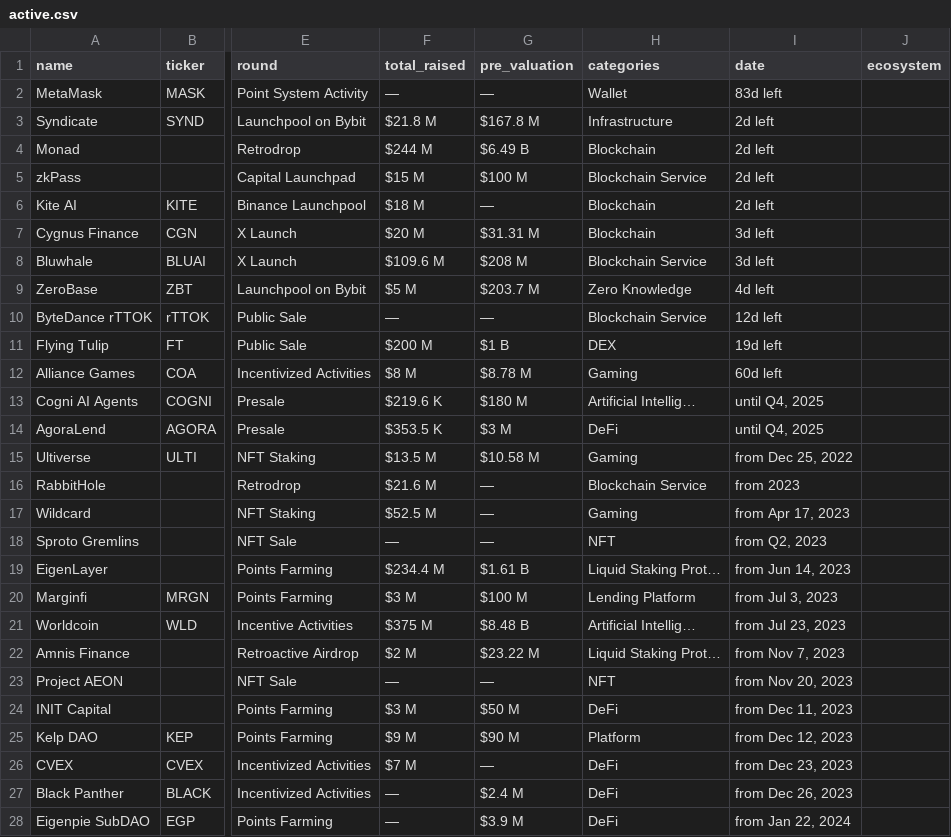
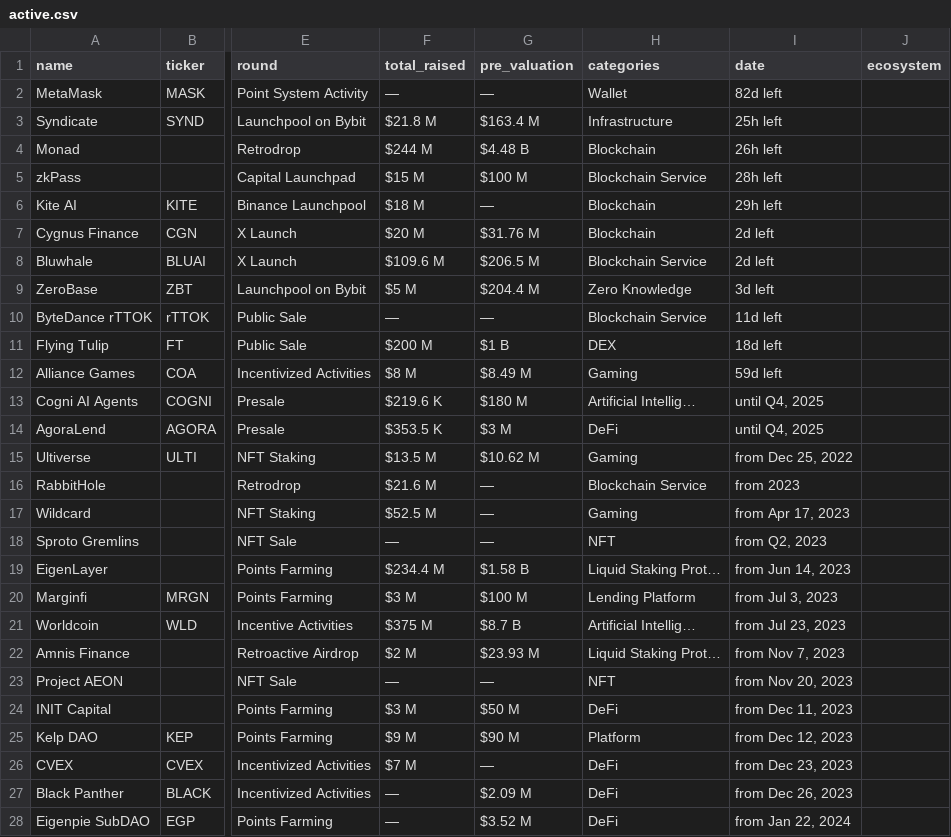
Before and after one commit to rfrm-dao/ICO-IDO-Dashboard, a CSV file: active.csv, drawn as a sheet; only a part is shown, gaps mark what is left out; the diff covers the shown part only; the diff names each change by its address in the sheet, - before the commit and + after, or states it on an @@ line.

```diff
--- a/active.csv
+++ b/active.csv
-I2 (date): 83d left
+I2 (date): 82d left
-G3 (pre_valuation): $167.8 M
+G3 (pre_valuation): $163.4 M
-I3 (date): 2d left
+I3 (date): 25h left
-G4 (pre_valuation): $6.49 B
+G4 (pre_valuation): $4.48 B
-I4 (date): 2d left
+I4 (date): 26h left
-I5 (date): 2d left
+I5 (date): 28h left
-I6 (date): 2d left
+I6 (date): 29h left
-G7 (pre_valuation): $31.31 M
+G7 (pre_valuation): $31.76 M
-I7:I8 (date): 3d left
+I7:I8 (date): 2d left
-G8 (pre_valuation): $208 M
+G8 (pre_valuation): $206.5 M
-G9 (pre_valuation): $203.7 M
+G9 (pre_valuation): $204.4 M
-I9 (date): 4d left
+I9 (date): 3d left
-I10 (date): 12d left
+I10 (date): 11d left
-I11 (date): 19d left
+I11 (date): 18d left
-G12 (pre_valuation): $8.78 M
+G12 (pre_valuation): $8.49 M
-I12 (date): 60d left
+I12 (date): 59d left
-G15 (pre_valuation): $10.58 M
+G15 (pre_valuation): $10.62 M
-G19 (pre_valuation): $1.61 B
+G19 (pre_valuation): $1.58 B
-G21 (pre_valuation): $8.48 B
+G21 (pre_valuation): $8.7 B
-G22 (pre_valuation): $23.22 M
+G22 (pre_valuation): $23.93 M
-G27 (pre_valuation): $2.4 M
+G27 (pre_valuation): $2.09 M
-G28 (pre_valuation): $3.9 M
+G28 (pre_valuation): $3.52 M
```
Also changed, not shown: 61 edited cells elsewhere in this file, icostats.csv, upcoming.csv.
